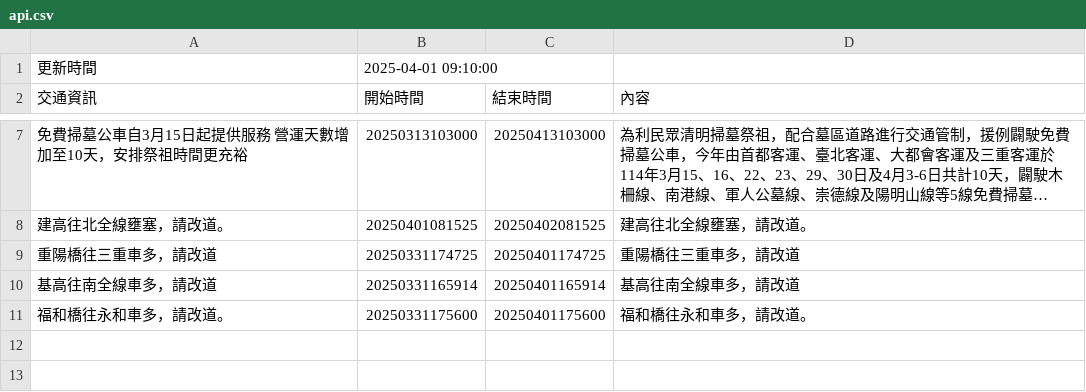
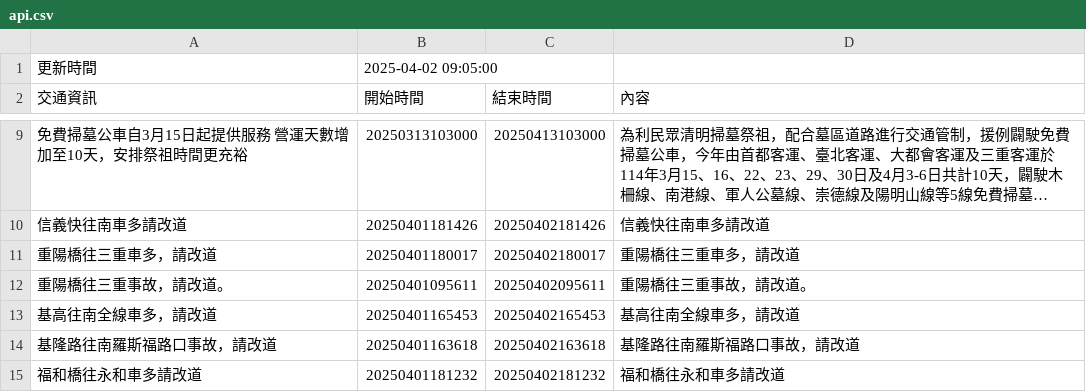
Before and after one commit to Brian-Su-tech/Open_Flatform_Mid, a CSV file: api.csv, drawn as a sheet; only a part is shown, gaps mark what is left out; long unchanged cells end in …; removed rows and columns are numbered as before the commit, all else as after; the diff covers the shown part only; the diff names each change by its address in the sheet, - before the commit and + after, or states it on an @@ line.

Commit message:
daily crawl

```diff
--- a/api.csv
+++ b/api.csv
-B1 (開始時間): 2025-04-01 09:10:00
+B1 (開始時間): 2025-04-02 09:05:00
-row 8: 建高往北全線壅塞，請改道。 | 20250401081525 | 20250402081525 | 建高往北全線壅塞，請改道。
+row 10: 信義快往南車多請改道 | 20250401181426 | 20250402181426 | 信義快往南車多請改道
-B11 (開始時間): 20250331174725
+B11 (開始時間): 20250401180017
-C11 (結束時間): 20250401174725
+C11 (結束時間): 20250402180017
+row 12: 重陽橋往三重事故，請改道。 | 20250401095611 | 20250402095611 | 重陽橋往三重事故，請改道。
-B13 (開始時間): 20250331165914
+B13 (開始時間): 20250401165453
-C13 (結束時間): 20250401165914
+C13 (結束時間): 20250402165453
-row 11: 福和橋往永和車多，請改道。 | 20250331175600 | 20250401175600 | 福和橋往永和車多，請改道。
+row 14: 基隆路往南羅斯福路口事故，請改道 | 20250401163618 | 20250402163618 | 基隆路往南羅斯福路口事故，請改道
+row 15: 福和橋往永和車多請改道 | 20250401181232 | 20250402181232 | 福和橋往永和車多請改道
```
Also changed, not shown: 4 added rows, 2 removed rows and 2 edited cells elsewhere in this file.
